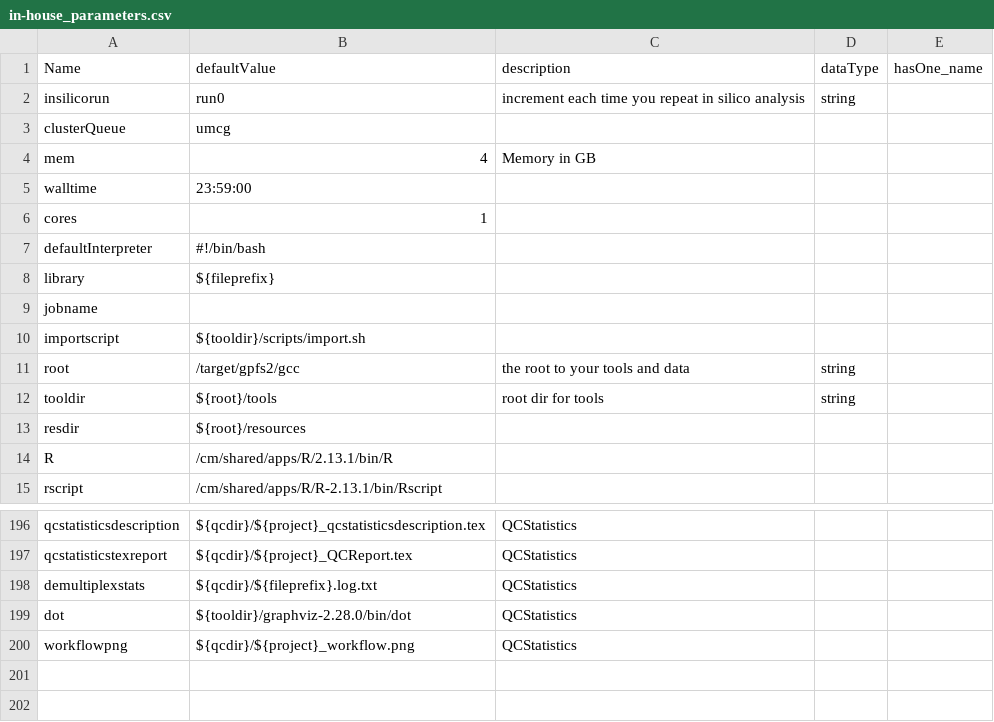
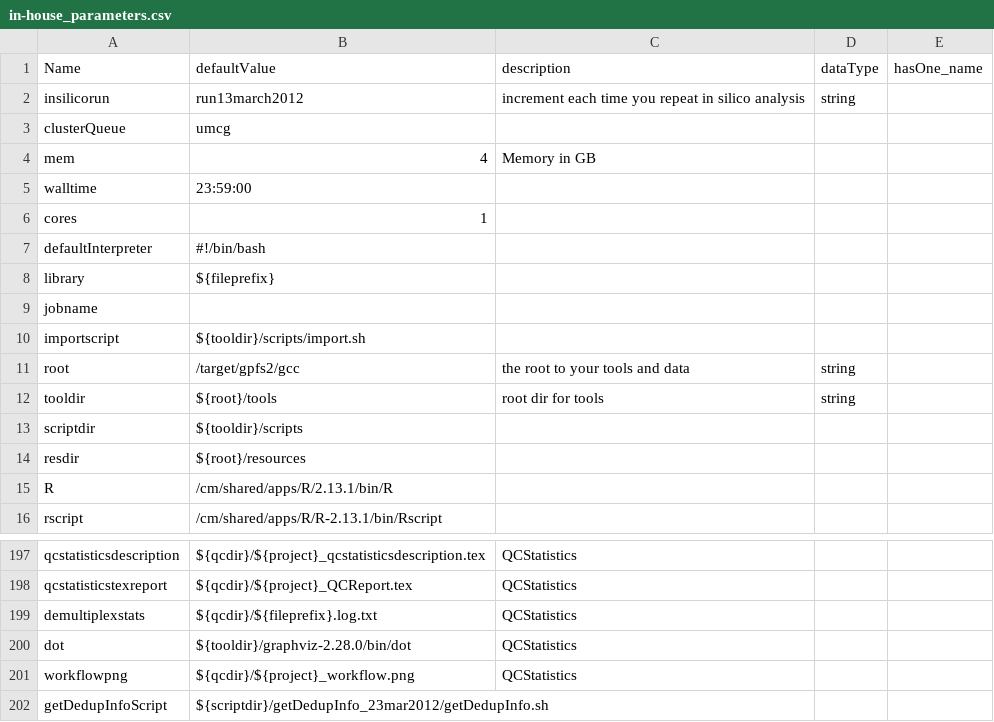
Before and after one commit to molgenis/molgenis-legacy, a CSV file: modules/compute/workflows/in-house_parameters.csv, drawn as a sheet; only a part is shown, gaps mark what is left out.

Commit message:
Added R script to add duplicate statistics to QC-report.
git-svn-id: http://www.molgenis.org/svn/molgenis_apps/trunk@11418 42de9c89-b41c-0410-9fa9-f33e7b6bda7a

```diff
--- a/modules/compute/workflows/in-house_parameters.csv
+++ b/modules/compute/workflows/in-house_parameters.csv
@@ -1,3 +1,3 @@
 Name,defaultValue,description,dataType,hasOne_name
-insilicorun,run0,increment each time you repeat in silico analysis,string,
+insilicorun,run13march2012,increment each time you repeat in silico analysis,string,
 clusterQueue,umcg,,,
@@ -12,2 +12,3 @@ root,/target/gpfs2/gcc,the root to your tools and data,string,
 tooldir,${root}/tools,root dir for tools,string,
+scriptdir,${tooldir}/scripts,,,
 resdir,${root}/resources,,,
@@ -200 +201,2 @@ dot,${tooldir}/graphviz-2.28.0/bin/dot,QCStatistics,,
 workflowpng,${qcdir}/${project}_workflow.png,QCStatistics,,
+getDedupInfoScript,${scriptdir}/getDedupInfo_23mar2012/getDedupInfo.sh,,,
```
Also changed, not shown: 2 other files.
